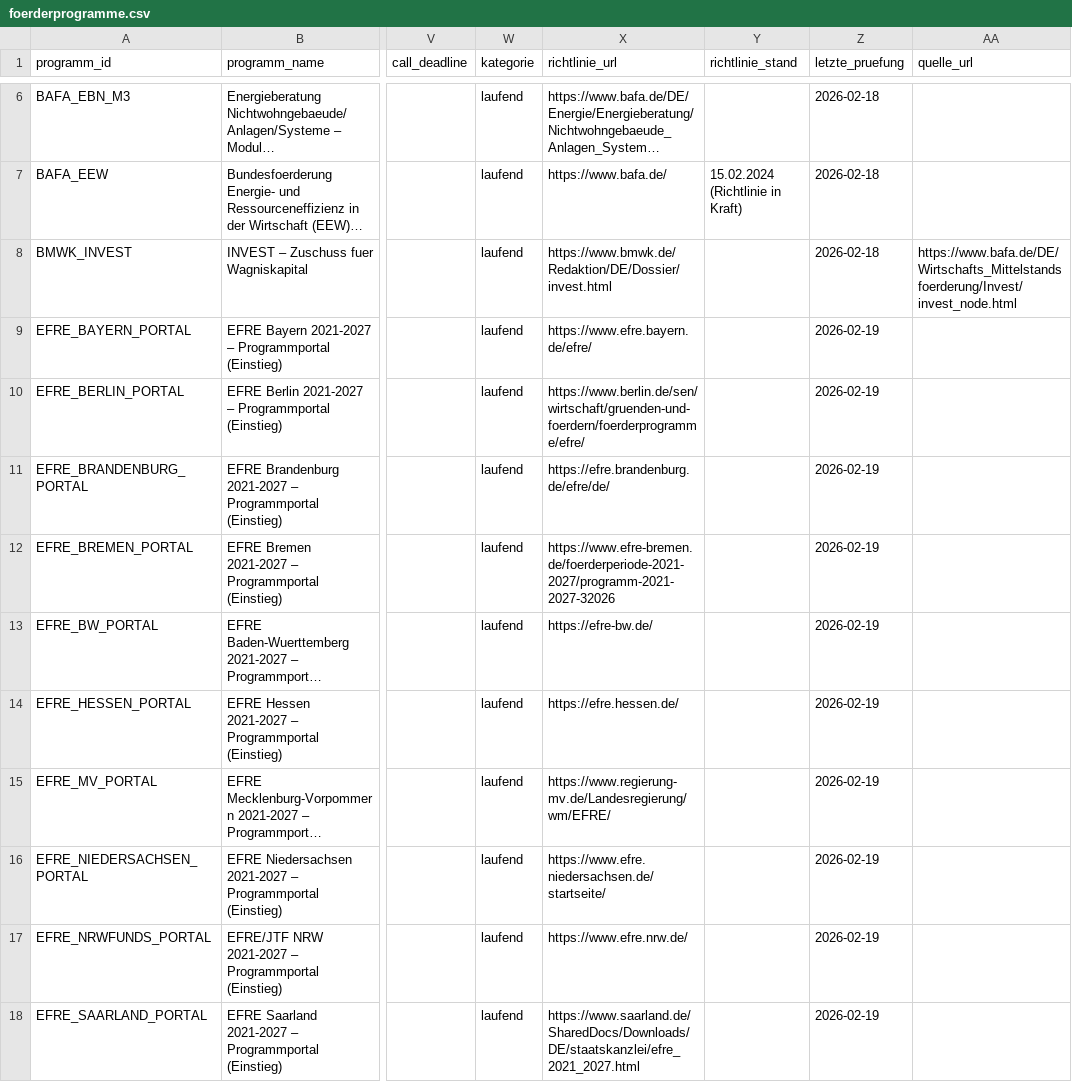
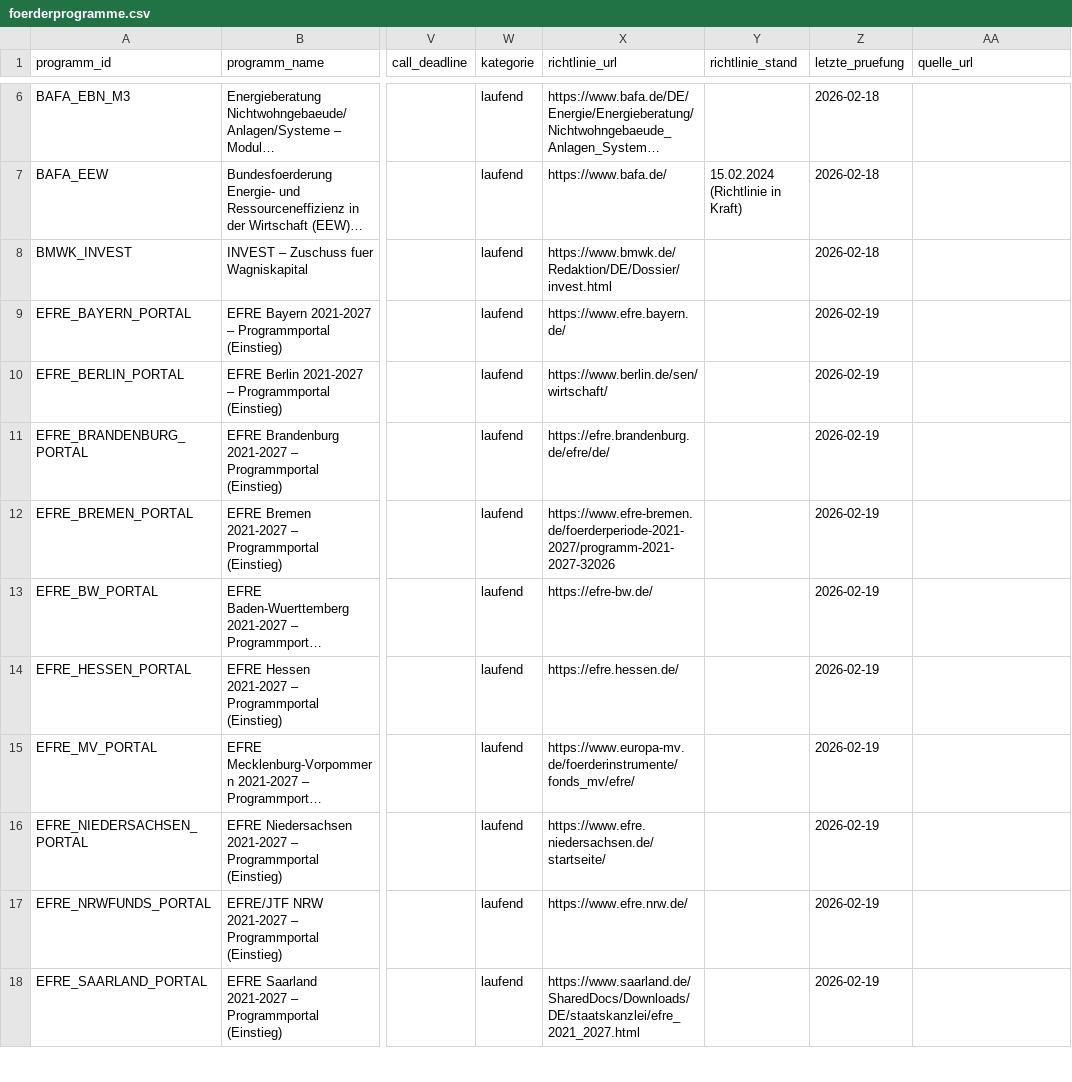
Before and after one commit to weissio/foerdermittel-navigator, a CSV file: data/foerderprogramme.csv, drawn as a sheet; only a part is shown, gaps mark what is left out; long unchanged cells end in …; the diff covers the shown part only; the diff names each change by its address in the sheet, - before the commit and + after, or states it on an @@ line.

Commit message:
data: fix additional stale links and cut live sample failures to 84

```diff
--- a/data/foerderprogramme.csv
+++ b/data/foerderprogramme.csv
-AA8 (quelle_url): https://www.bafa.de/DE/Wirtschafts_Mittelstandsfoerderung/Invest/invest_node.html
+AA8 (quelle_url): (empty)
-X9 (richtlinie_url): https://www.efre.bayern.de/efre/
+X9 (richtlinie_url): https://www.efre.bayern.de/
-X10 (richtlinie_url): https://www.berlin.de/sen/wirtschaft/gruenden-und-foerdern/foerderprogramme/efre/
+X10 (richtlinie_url): https://www.berlin.de/sen/wirtschaft/
-X15 (richtlinie_url): https://www.regierung-mv.de/Landesregierung/wm/EFRE/
+X15 (richtlinie_url): https://www.europa-mv.de/foerderinstrumente/fonds_mv/efre/
```
Also changed, not shown: 49 edited cells elsewhere in this file, 10 other files.
